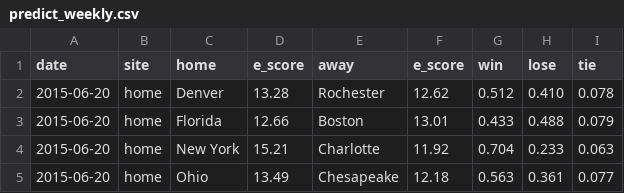
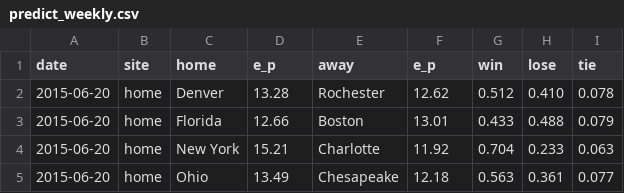
Before and after one commit to octonion/lacrosse, a CSV file: mll/sos/predict_weekly.csv, drawn as a sheet.

```diff
--- a/mll/sos/predict_weekly.csv
+++ b/mll/sos/predict_weekly.csv
@@ -1,2 +1,2 @@
-date,site,home,e_score,away,e_score,win,lose,tie
+date,site,home,e_p,away,e_p,win,lose,tie
 2015-06-20,home,Denver,13.28,Rochester,12.62,0.512,0.410,0.078
```
Also changed, not shown: 6 other files.
